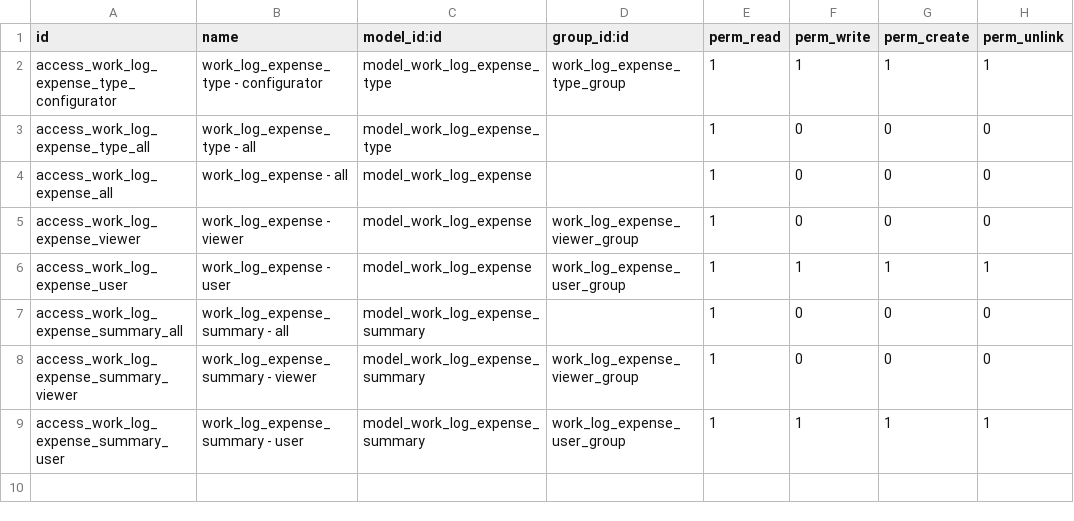
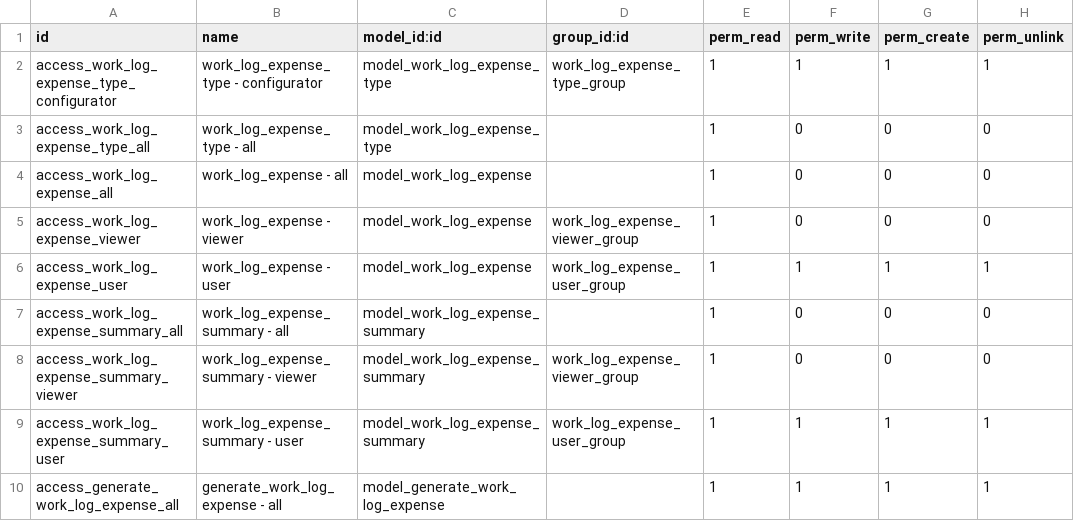
Before and after one commit to open-synergy/opnsynid-hr-timesheet, a CSV file: ssi_work_log_expense/security/ir.model.access.csv, drawn as a sheet; the diff names each change by its address in the sheet, - before the commit and + after, or states it on an @@ line.

Commit message:
[UPD] ssi_work_log_expense
* Menambahkan wizard untuk generate WLE secara masal

```diff
--- a/ssi_work_log_expense/security/ir.model.access.csv
+++ b/ssi_work_log_expense/security/ir.model.access.csv
+row 10: access_generate_work_log_expense_all | generate_work_log_expense - all | model_generate_work_log_expense |  | 1 | 1 | 1 | 1
```
Also changed, not shown: 5 other files.
